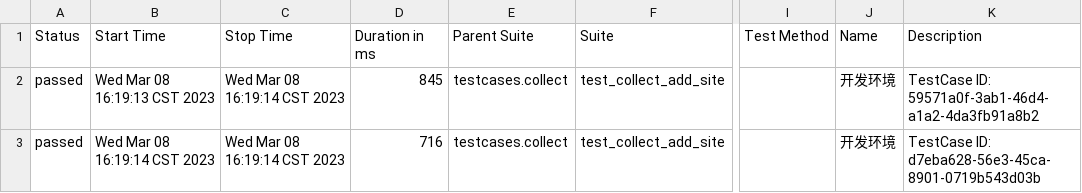
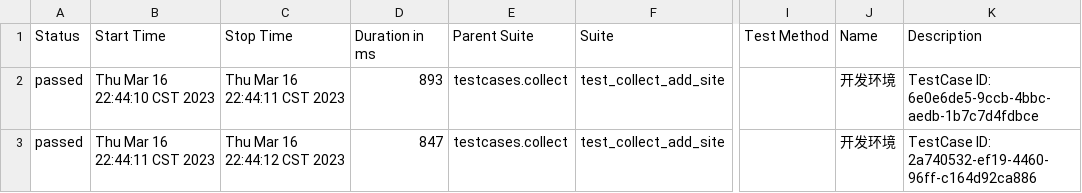
Before and after one commit to dajun2259/api-auto-httprunner, a CSV file: report/html/data/suites.csv, drawn as a sheet; only a part is shown, gaps mark what is left out; the diff names each change by its address in the sheet, - before the commit and + after, or states it on an @@ line.

```diff
--- a/report/html/data/suites.csv
+++ b/report/html/data/suites.csv
-B2 (Start Time): Wed Mar 08 16:19:13 CST 2023
+B2 (Start Time): Thu Mar 16 22:44:10 CST 2023
-C2 (Stop Time): Wed Mar 08 16:19:14 CST 2023
+C2 (Stop Time): Thu Mar 16 22:44:11 CST 2023
-D2 (Duration in ms): 845
+D2 (Duration in ms): 893
-K2 (Description): TestCase ID: 59571a0f-3ab1-46d4-a1a2-4da3fb91a8b2
+K2 (Description): TestCase ID: 6e0e6de5-9ccb-4bbc-aedb-1b7c7d4fdbce
-B3 (Start Time): Wed Mar 08 16:19:14 CST 2023
+B3 (Start Time): Thu Mar 16 22:44:11 CST 2023
-C3 (Stop Time): Wed Mar 08 16:19:14 CST 2023
+C3 (Stop Time): Thu Mar 16 22:44:12 CST 2023
-D3 (Duration in ms): 716
+D3 (Duration in ms): 847
-K3 (Description): TestCase ID: d7eba628-56e3-45ca-8901-0719b543d03b
+K3 (Description): TestCase ID: 2a740532-ef19-4460-96ff-c164d92ca886
```
Also changed, not shown: 44 other files.
